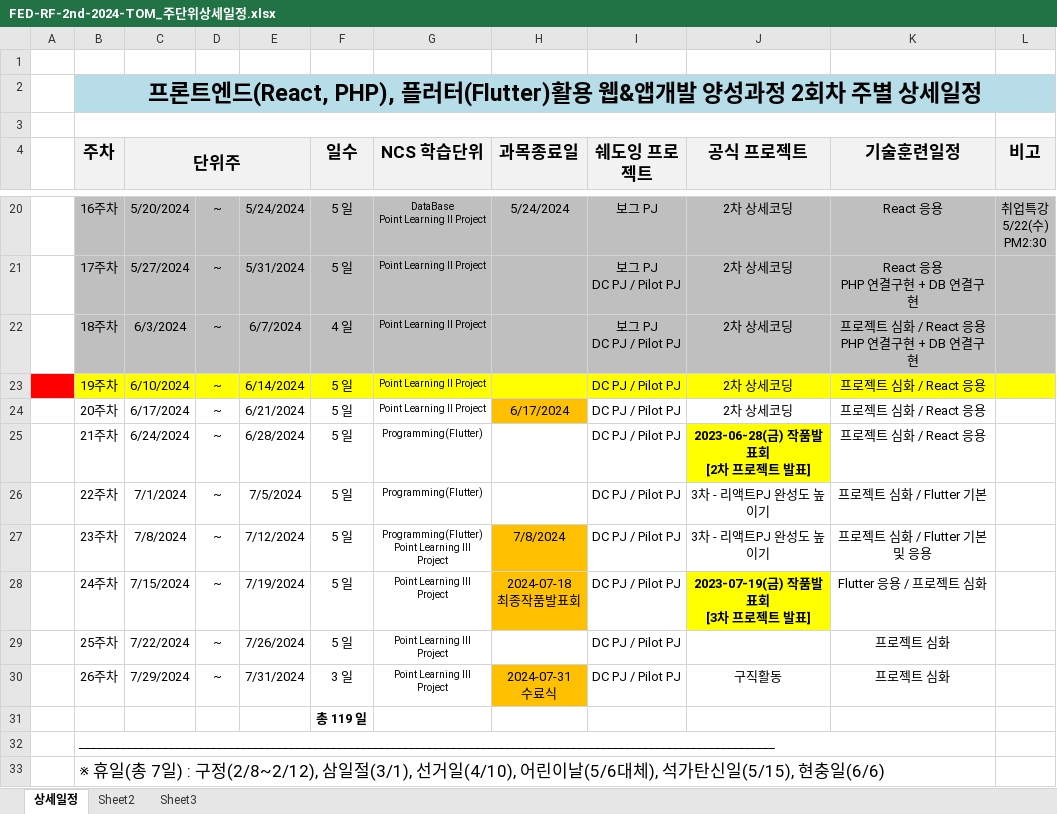
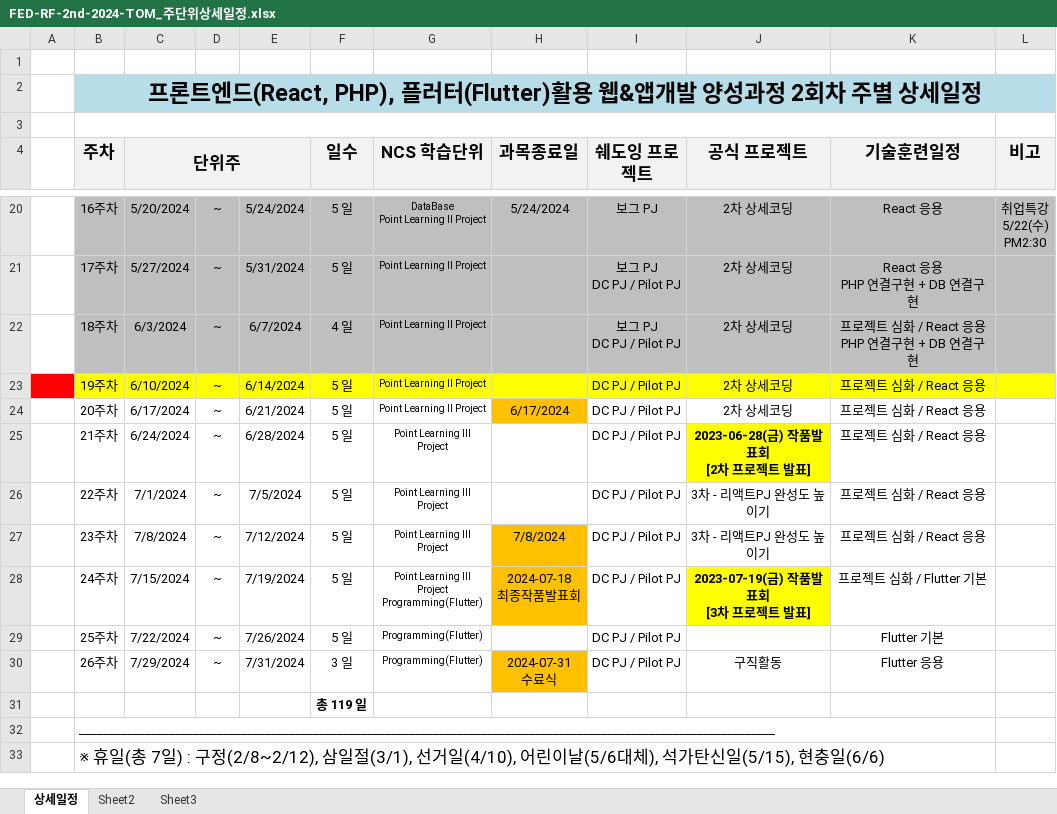
Before and after one commit to tombap8/FED-RF-2nd-2024-TOM, an Excel workbook: 000.커리큐럼/주단위상세일정엑셀/FED-RF-2nd-2024-TOM_주단위상세일정.xlsx, sheet 상세일정, drawn as a sheet; only a part is shown, gaps mark what is left out; values as stored, in another font and other column widths than the file's, no borders; ↵ is a line break in a cell; the diff names each change by its address in the sheet, - before the commit and + after, or states it on an @@ line.

```diff
--- a/000.커리큐럼/주단위상세일정엑셀/FED-RF-2nd-2024-TOM_주단위상세일정.xlsx (sheet 상세일정)
+++ b/000.커리큐럼/주단위상세일정엑셀/FED-RF-2nd-2024-TOM_주단위상세일정.xlsx (sheet 상세일정)
-G25:G26 (NCS 학습단위): Programming(Flutter)
+G25:G26 (NCS 학습단위): Point Learning Ⅲ Project
-K26 (기술훈련일정): 프로젝트 심화 / Flutter 기본
+K26 (기술훈련일정): 프로젝트 심화 / React 응용
-G27 (NCS 학습단위): Programming(Flutter) ↵ Point Learning Ⅲ Project
+G27 (NCS 학습단위): Point Learning Ⅲ Project
-K27 (기술훈련일정): 프로젝트 심화 / Flutter 기본 및 응용
+K27 (기술훈련일정): 프로젝트 심화 / React 응용
-G28 (NCS 학습단위): Point Learning Ⅲ Project
+G28 (NCS 학습단위): Point Learning Ⅲ Project ↵ Programming(Flutter)
-K28 (기술훈련일정): Flutter 응용 / 프로젝트 심화
+K28 (기술훈련일정): 프로젝트 심화 / Flutter 기본
-G29:G30 (NCS 학습단위): Point Learning Ⅲ Project
+G29:G30 (NCS 학습단위): Programming(Flutter)
-K29 (기술훈련일정): 프로젝트 심화
+K29 (기술훈련일정): Flutter 기본
-K30 (기술훈련일정): 프로젝트 심화
+K30 (기술훈련일정): Flutter 응용
```
Also changed, not shown: 3 other files.
